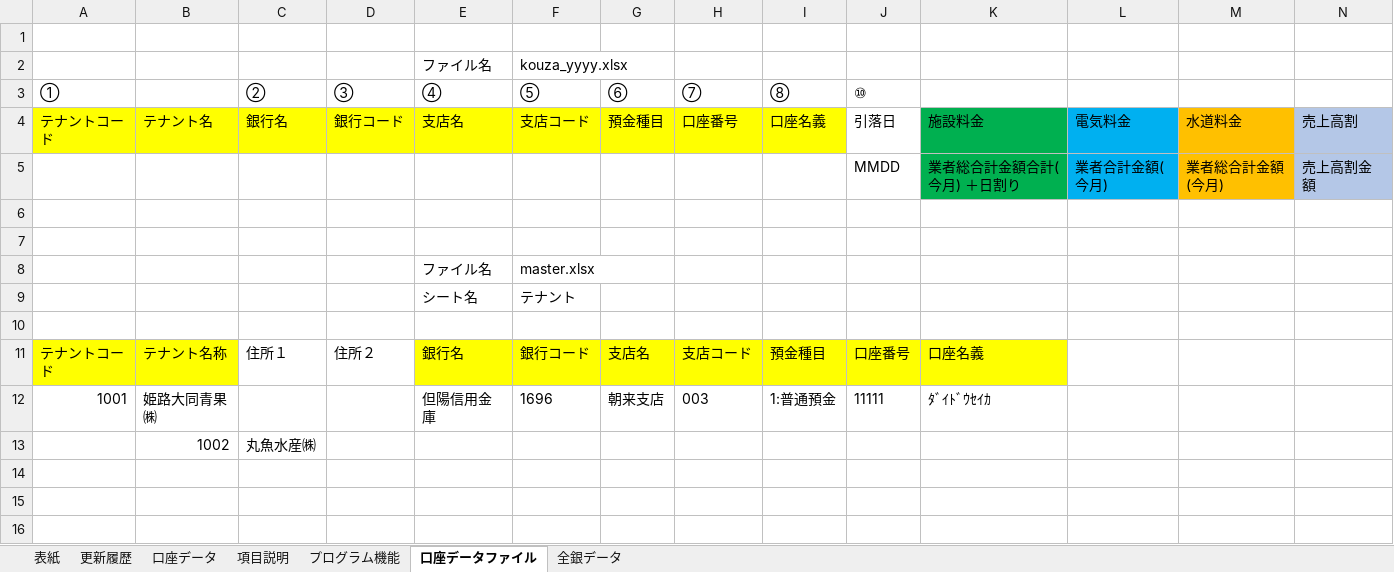
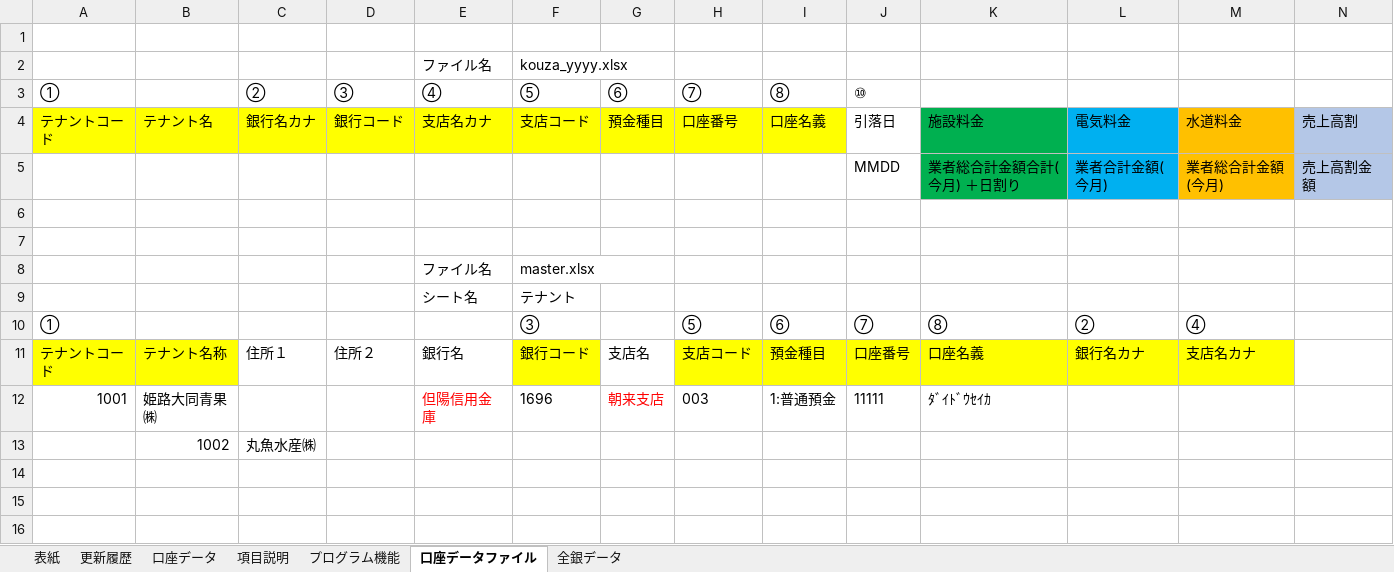
Before and after one commit to SiHimeji/si001, an Excel workbook: 市場_2025改修/詳細設計_2025/26_詳細設計書(口座データ) .xlsx, sheet 口座データファイル, drawn as a sheet; only a part is shown; values as stored, in another font and other column widths than the file's, no borders; rows hold the shown columns only; the diff names each change by its address in the sheet, - before the commit and + after, or states it on an @@ line.

```diff
--- a/市場_2025改修/詳細設計_2025/26_詳細設計書(口座データ) .xlsx (sheet 口座データファイル)
+++ b/市場_2025改修/詳細設計_2025/26_詳細設計書(口座データ) .xlsx (sheet 口座データファイル)
-C4 (②): 銀行名
+C4 (②): 銀行名カナ
-E4 (④): 支店名
+E4 (④): 支店名カナ
-row 10: (empty)
+row 10: ① |  |  |  |  | ➂ |  | ⑤ | ⑥ | ⑦ | ⑧ | ② | ④
-E11 fill: #FFFF00
+E11 fill: none
-G11 fill: #FFFF00
+G11 fill: none
-L11: (empty)
+L11: 銀行名カナ
-L11:M11 fill: none
+L11:M11 fill: #FFFF00
-M11: (empty)
+M11: 支店名カナ
-E12 text colour: black
+E12 text colour: #FF0000
-G12 text colour: black
+G12 text colour: #FF0000
```
Also changed, not shown: sheet 全銀データ, charts or pictures, Addin/ExcelVB001/DOC.xlsx, 市場_2025改修/ソース/HimejiIchibaPg_2025改-V106Base2.xlsm, 28 other files.
